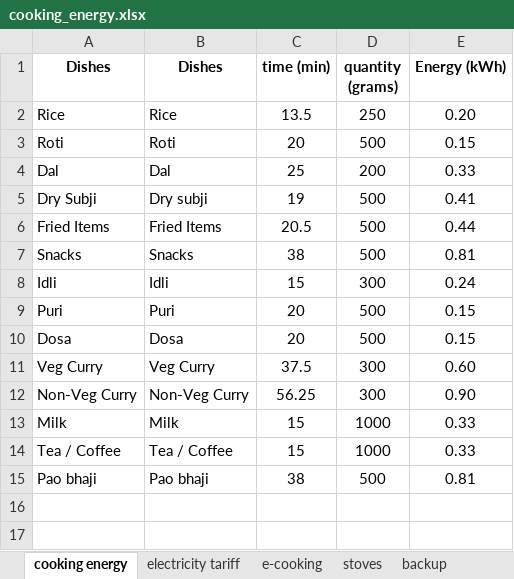
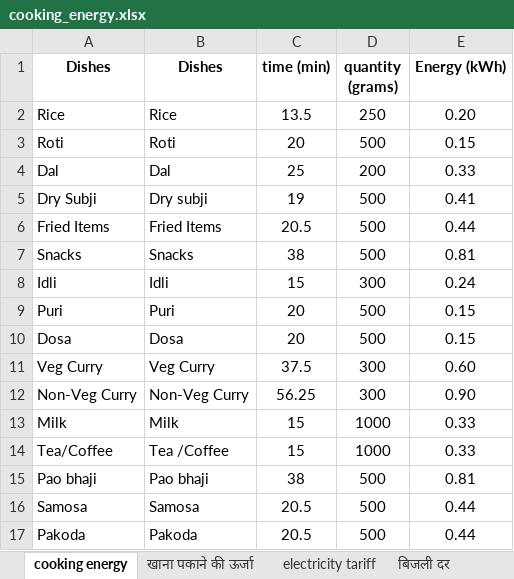
Before and after one commit to vasudha-ajayPrajapati/cooking-tool, an Excel workbook: cooking_energy.xlsx, sheet cooking energy, drawn as a sheet; values as stored, in another font and other column widths than the file's, no borders; the diff names each change by its address in the sheet, - before the commit and + after, or states it on an @@ line.

```diff
--- a/cooking_energy.xlsx (sheet cooking energy)
+++ b/cooking_energy.xlsx (sheet cooking energy)
+sheet tab: खाना पकाने की ऊर्जा
+sheet tab: बिजली दर
-A14 (Dishes): Tea / Coffee
+A14 (Dishes): Tea/Coffee
-B14 (Dishes): Tea / Coffee
+B14 (Dishes): Tea /Coffee
+row 16: Samosa | Samosa | 20.5 | 500 | 0.44
+row 17: Pakoda | Pakoda | 20.5 | 500 | 0.44
```
Also changed, not shown: sheet stoves, other sheet tabs, hidden cells, 1 other file.
